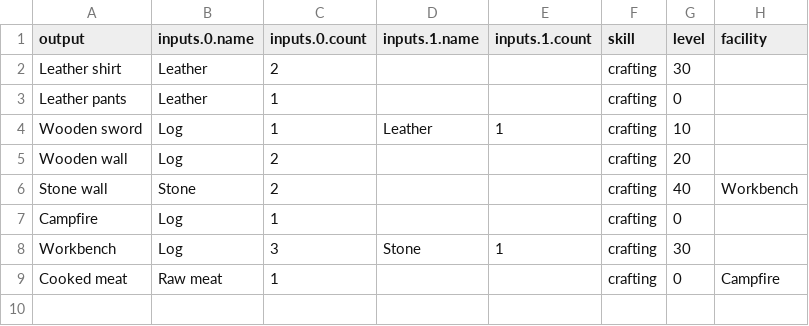
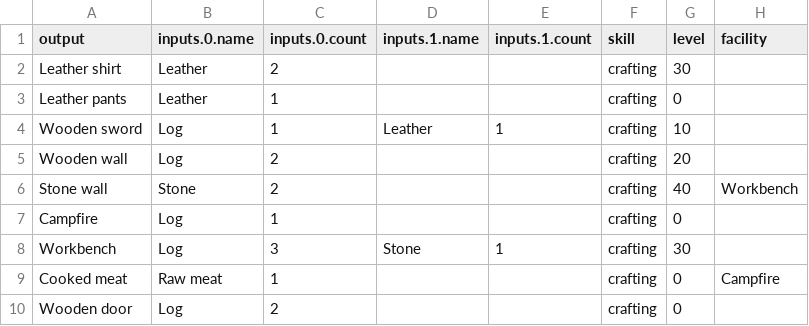
Before and after one commit to antonbabkin/utopia-online, a CSV file: data/crafts.csv, drawn as a sheet; the diff names each change by its address in the sheet, - before the commit and + after, or states it on an @@ line.

```diff
--- a/data/crafts.csv
+++ b/data/crafts.csv
+row 10: Wooden door | Log | 2 |  |  | crafting | 0
```
Also changed, not shown: data/items.csv, data/objects.csv, 5 other files.
